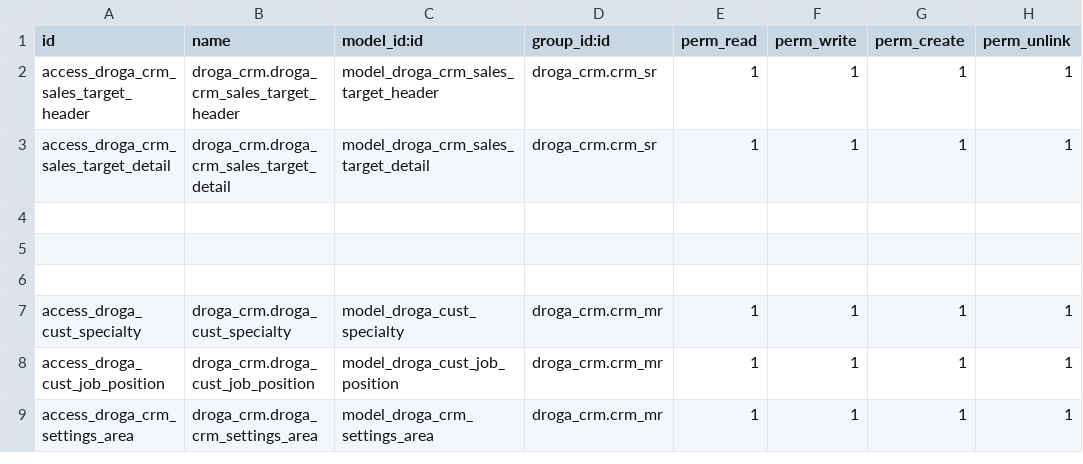
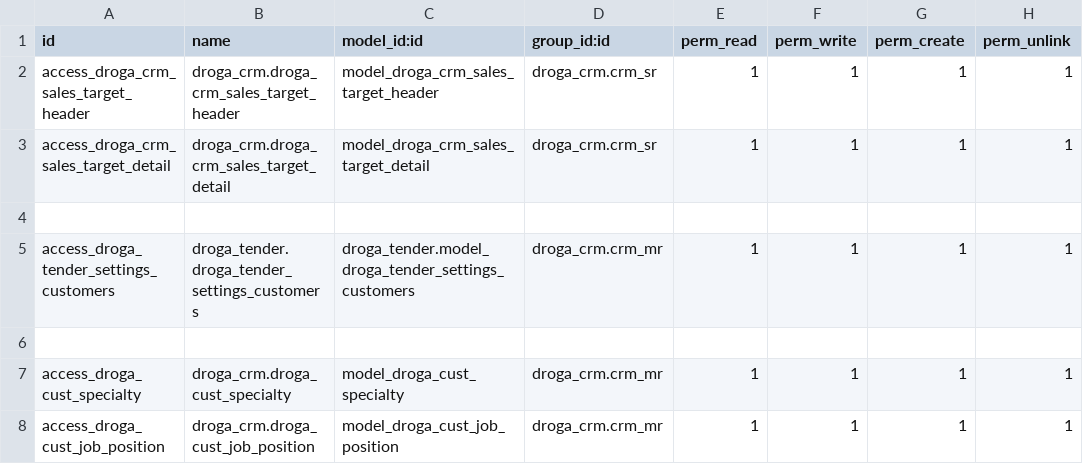
Before and after one commit to phillmona-dev/ecs_erp, a CSV file: droga_crm/security/ir.model.access.csv, drawn as a sheet; only a part is shown; the shorter side is filled out with more unchanged rows.

```diff
--- a/droga_crm/security/ir.model.access.csv
+++ b/droga_crm/security/ir.model.access.csv
@@ -4,3 +4,3 @@ access_droga_crm_sales_target_detail,droga_crm.droga_crm_sales_target_detail,mod
 
-
+access_droga_tender_settings_customers,droga_tender.droga_tender_settings_customers,droga_tender.model_droga_tender_settings_customers,droga_crm.crm_mr,1,1,1,1
 
```
Also changed, not shown: 6 other files.
